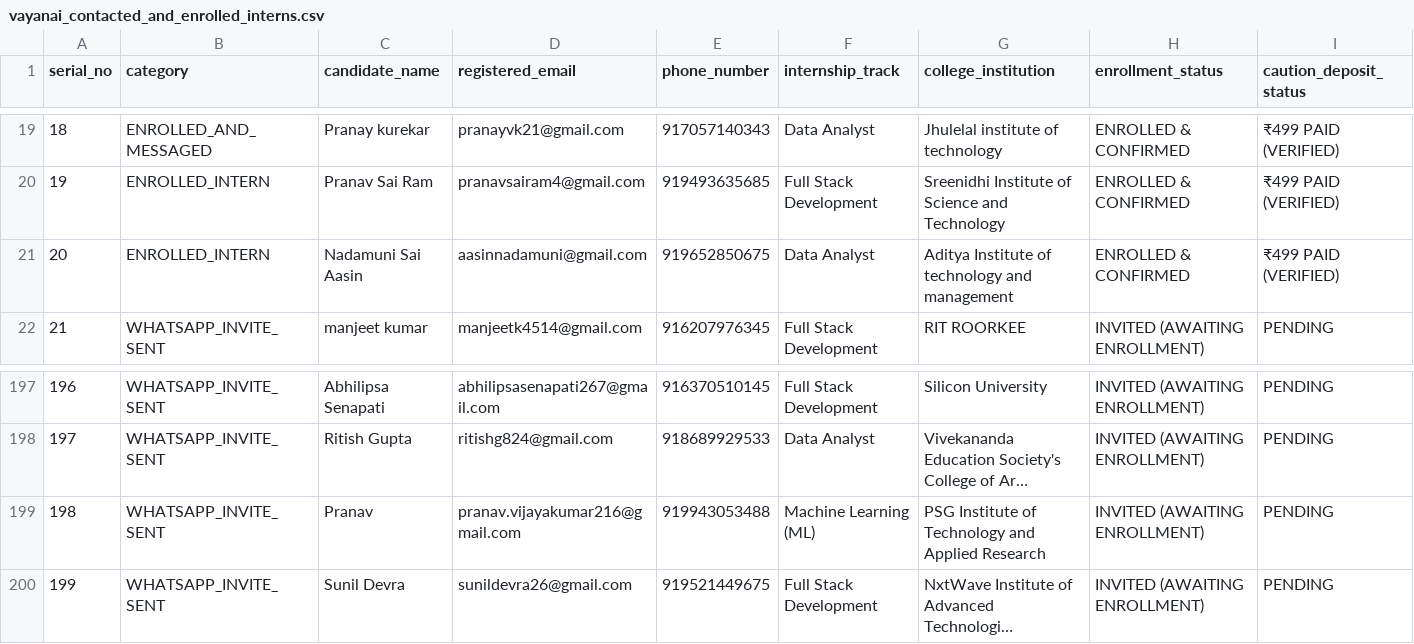
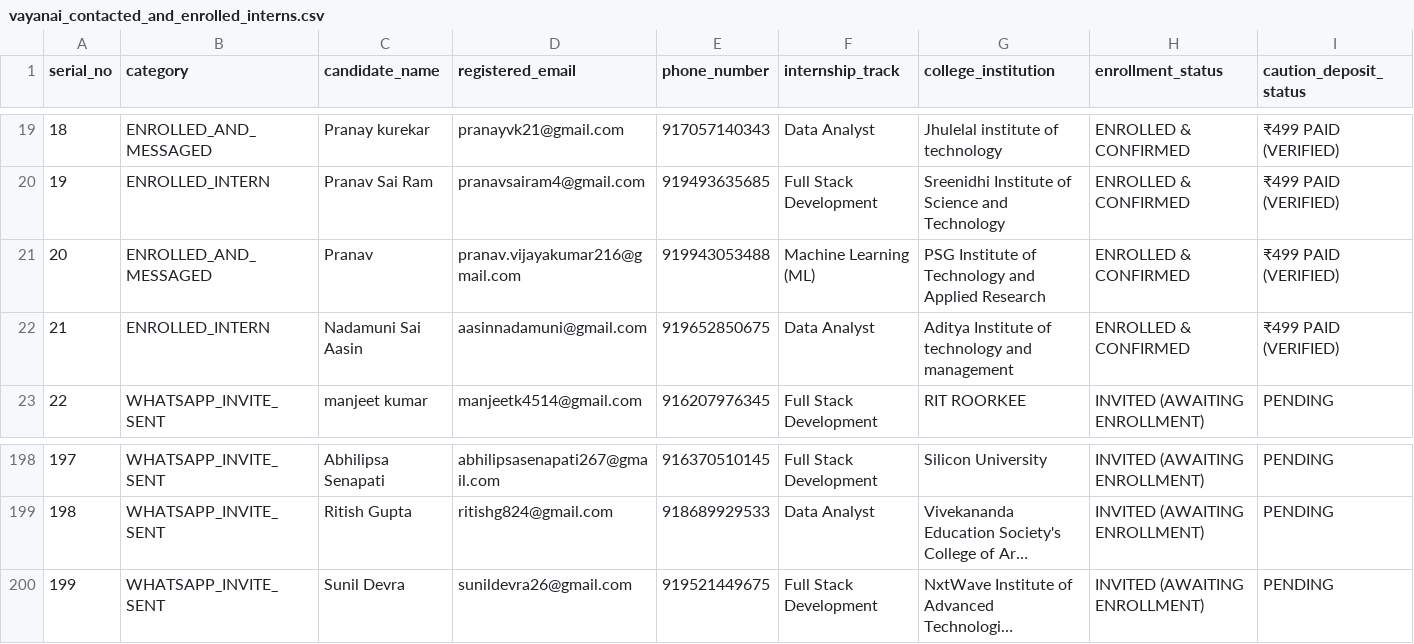
Before and after one commit to ainabhinavsharma/vayanai, a CSV file: data/vayanai_contacted_and_enrolled_interns.csv, drawn as a sheet; only a part is shown, gaps mark what is left out; long unchanged cells end in …; removed rows and columns are numbered as before the commit, all else as after; rows hold the shown columns only; the diff names each change by its address in the sheet, - before the commit and + after, or states it on an @@ line.

Commit message:
verify and enroll Pranav Vijayakumar (UTR 667138671306, Receipt VP-VER-2026-4590) and sync to Render

```diff
--- a/data/vayanai_contacted_and_enrolled_interns.csv
+++ b/data/vayanai_contacted_and_enrolled_interns.csv
+row 21: 20 | ENROLLED_AND_MESSAGED | Pranav | pranav.vijayakumar216@gmail.com | 919943053488 | Machine Learning (ML) | PSG Institute of Technology and Applied Research | ENROLLED & CONFIRMED | ₹499 PAID (VERIFIED)
@@ column A (serial_no) renumbered between rows 22 and 199 @@
-row 199: 198 | WHATSAPP_INVITE_SENT | Pranav | pranav.vijayakumar216@gmail.com | 919943053488 | Machine Learning (ML) | PSG Institute of Technology and Applied Research | INVITED (AWAITING ENROLLMENT) | PENDING
```
Also changed, not shown: 2 other files.
